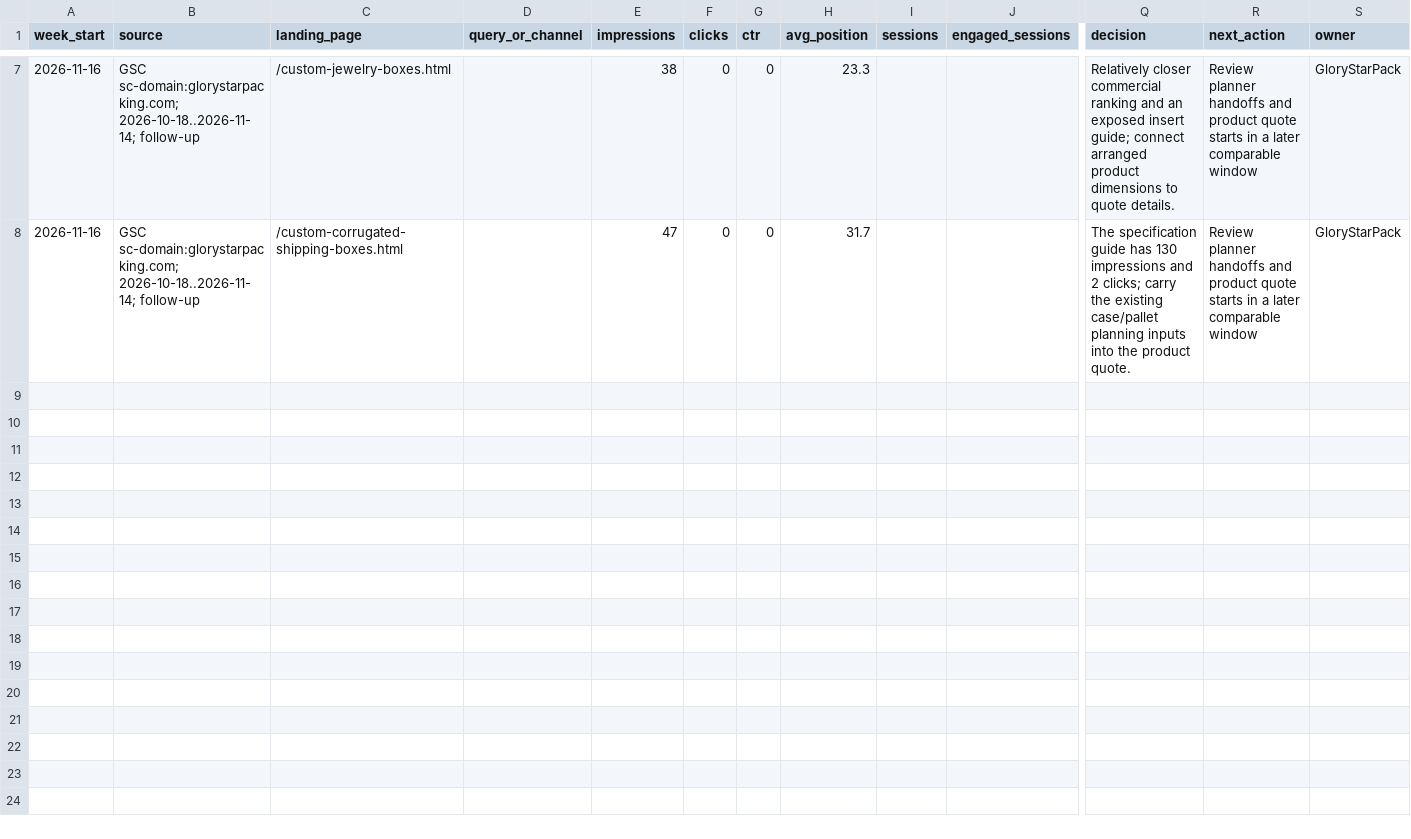
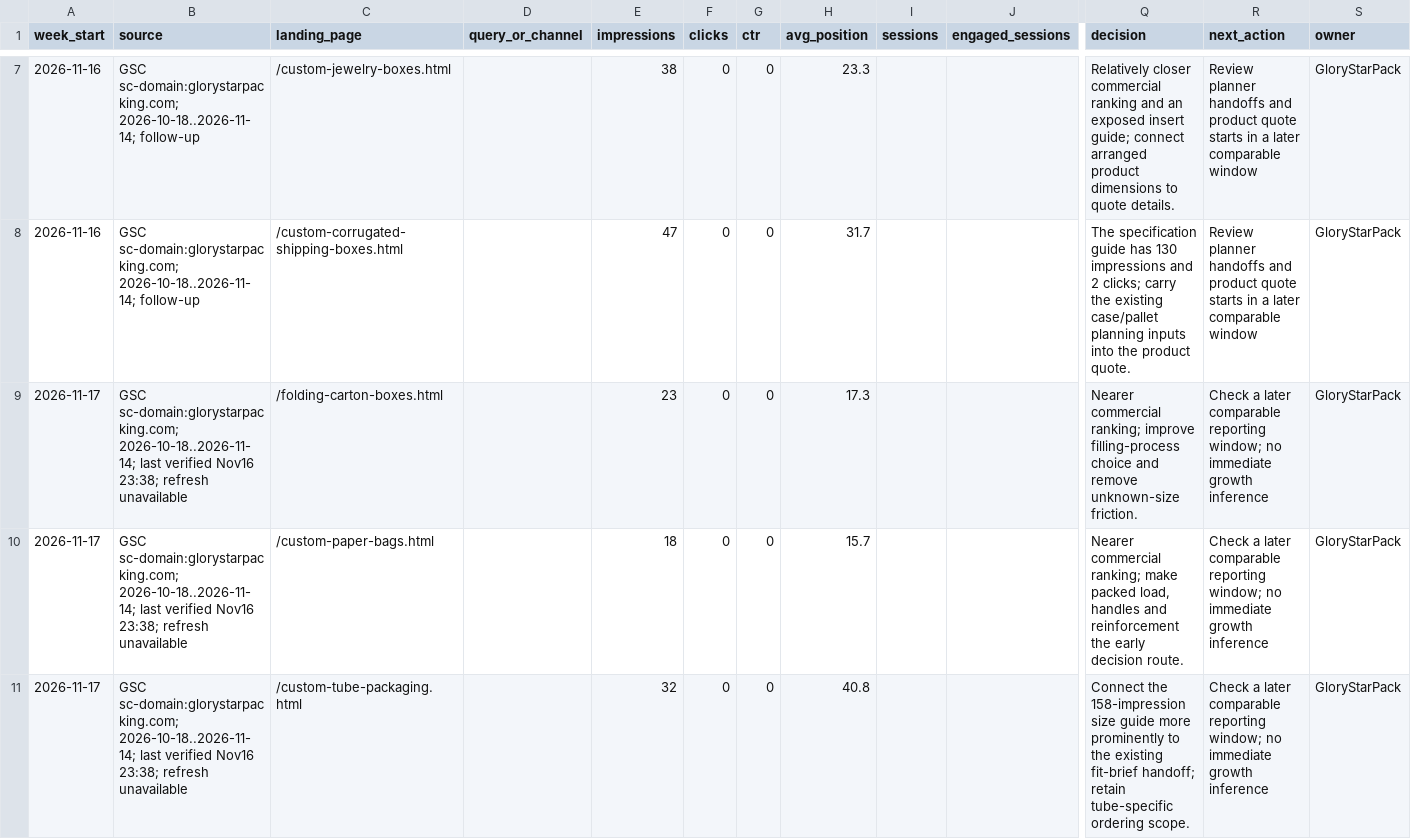
Before and after one commit to kevintang0824/glorystarpacking, a CSV file: assets/templates/seo-weekly-review.csv, drawn as a sheet; only a part is shown, gaps mark what is left out; rows hold the shown columns only; the diff names each change by its address in the sheet, - before the commit and + after, or states it on an @@ line.

Commit message:
Improve folding carton paper bag and tube quotation paths

```diff
--- a/assets/templates/seo-weekly-review.csv
+++ b/assets/templates/seo-weekly-review.csv
+row 9: 2026-11-17 | GSC sc-domain:glorystarpacking.com; 2026-10-18..2026-11-14; last verified Nov16 23:38; refresh unavailable | /folding-carton-boxes.html |  | 23 | 0 | 0 | 17.3 |  |  | Nearer commercial ranking; improve filling-process choice and remove unknown-size friction. | Check a later comparable reporting window; no immediate growth inference | GloryStarPack
+row 10: 2026-11-17 | GSC sc-domain:glorystarpacking.com; 2026-10-18..2026-11-14; last verified Nov16 23:38; refresh unavailable | /custom-paper-bags.html |  | 18 | 0 | 0 | 15.7 |  |  | Nearer commercial ranking; make packed load, handles and reinforcement the early decision route. | Check a later comparable reporting window; no immediate growth inference | GloryStarPack
+row 11: 2026-11-17 | GSC sc-domain:glorystarpacking.com; 2026-10-18..2026-11-14; last verified Nov16 23:38; refresh unavailable | /custom-tube-packaging.html |  | 32 | 0 | 0 | 40.8 |  |  | Connect the 158-impression size guide more prominently to the existing fit-brief handoff; retain tube-specific ordering scope. | Check a later comparable reporting window; no immediate growth inference | GloryStarPack
```
Also changed, not shown: 28 other files.
